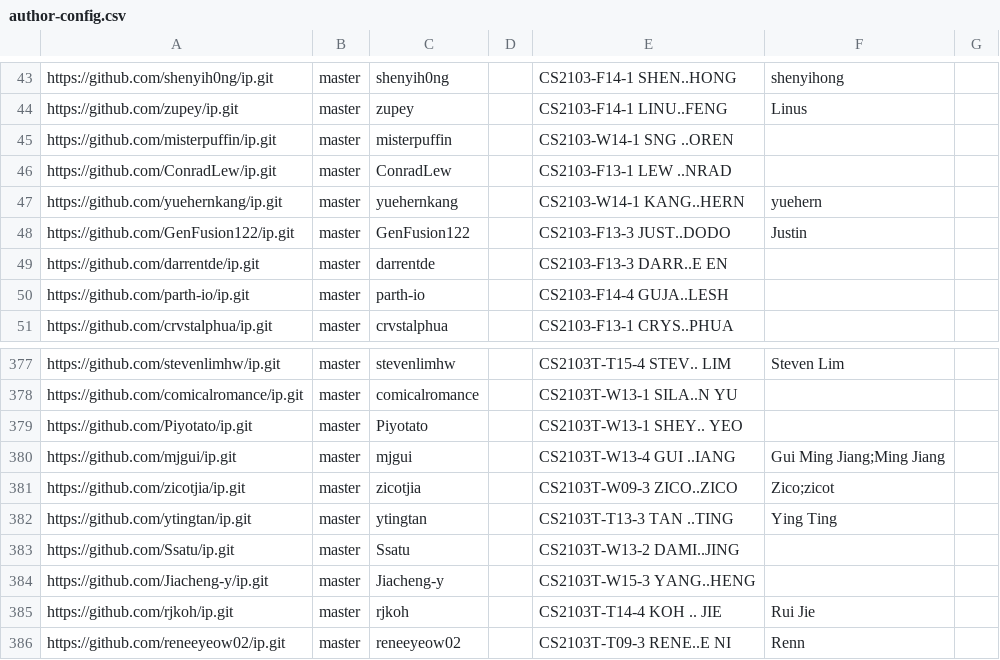
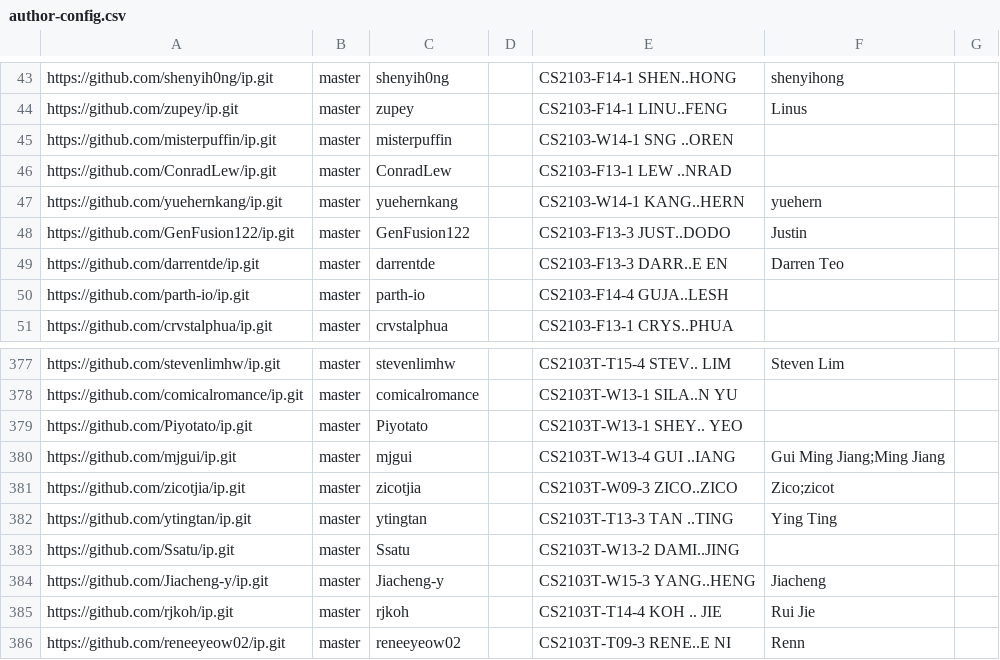
Before and after one commit to nus-cs2103-AY2223S1/ip-dashboard, a CSV file: configs/author-config.csv, drawn as a sheet; only a part is shown, gaps mark what is left out.

Commit message:
Update configs

```diff
--- a/configs/author-config.csv
+++ b/configs/author-config.csv
@@ -48,3 +48,3 @@ https://github.com/yuehernkang/ip.git,master,yuehernkang,,CS2103-W14-1 KANG..HER
 https://github.com/GenFusion122/ip.git,master,GenFusion122,,CS2103-F13-3 JUST..DODO,Justin,
-https://github.com/darrentde/ip.git,master,darrentde,,CS2103-F13-3 DARR..E EN,,
+https://github.com/darrentde/ip.git,master,darrentde,,CS2103-F13-3 DARR..E EN,Darren Teo,
 https://github.com/parth-io/ip.git,master,parth-io,,CS2103-F14-4 GUJA..LESH,,
@@ -383,3 +383,3 @@ https://github.com/ytingtan/ip.git,master,ytingtan,,CS2103T-T13-3 TAN ..TING,Yin
 https://github.com/Ssatu/ip.git,master,Ssatu,,CS2103T-W13-2 DAMI..JING,,
-https://github.com/Jiacheng-y/ip.git,master,Jiacheng-y,,CS2103T-W15-3 YANG..HENG,,
+https://github.com/Jiacheng-y/ip.git,master,Jiacheng-y,,CS2103T-W15-3 YANG..HENG,Jiacheng,
 https://github.com/rjkoh/ip.git,master,rjkoh,,CS2103T-T14-4 KOH .. JIE,Rui Jie,
```
